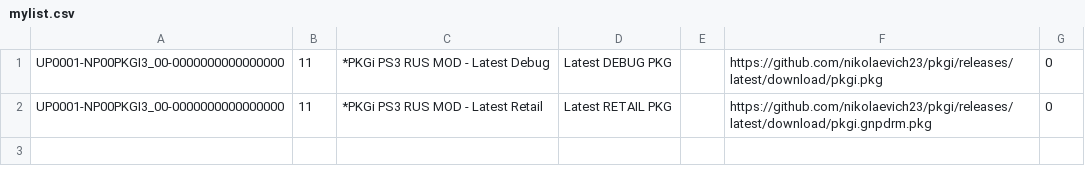
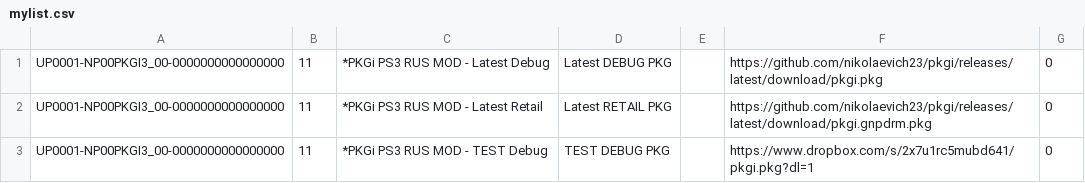
Before and after one commit to nikolaevich23/pkgi, a CSV file: mylist.csv, drawn as a sheet.

Commit message:
Update mylist.csv

```diff
--- a/mylist.csv
+++ b/mylist.csv
@@ -2 +2,2 @@ UP0001-NP00PKGI3_00-0000000000000000,11,*PKGi PS3 RUS MOD - Latest Debug,Latest
 UP0001-NP00PKGI3_00-0000000000000000,11,*PKGi PS3 RUS MOD - Latest Retail,Latest RETAIL PKG,,https://github.com/nikolaevich23/pkgi/releases/latest/download/pkgi.gnpdrm.pkg,0,
+UP0001-NP00PKGI3_00-0000000000000000,11,*PKGi PS3 RUS MOD - TEST Debug,TEST DEBUG PKG,,https://www.dropbox.com/s/2x7u1rc5mubd641/pkgi.pkg?dl=1,0,
```
